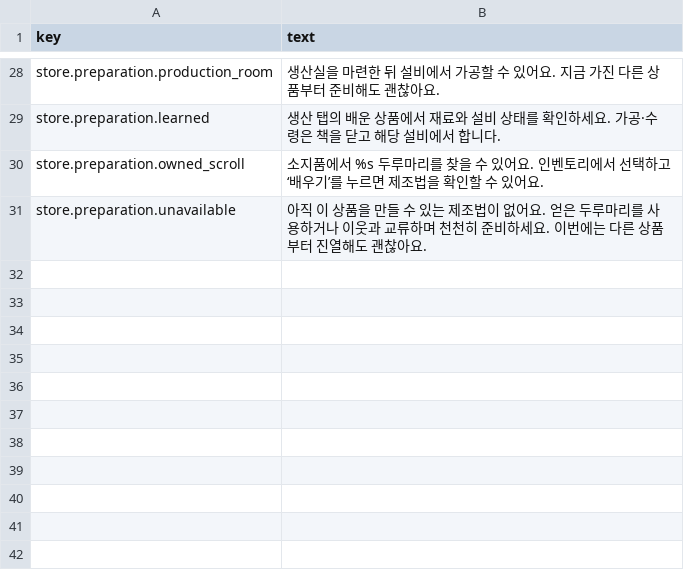
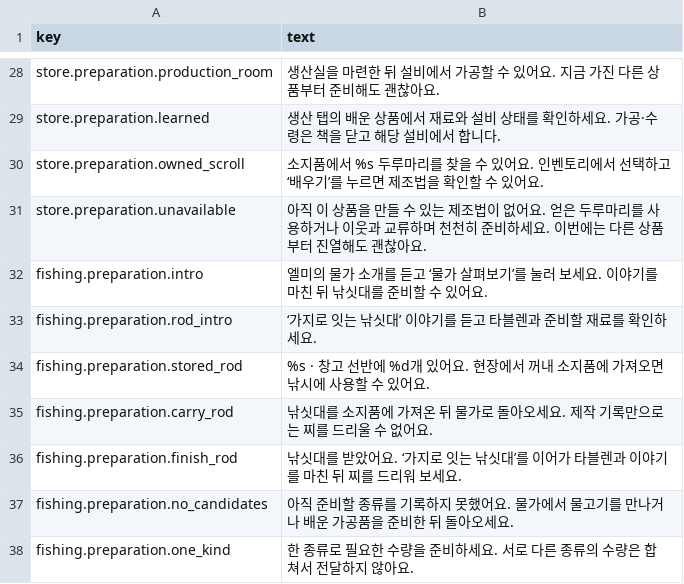
Before and after one commit to mayjohn66-cmd/project222, a CSV file: data/ui/ui_text.csv, drawn as a sheet; only a part is shown, gaps mark what is left out; the diff names each change by its address in the sheet, - before the commit and + after, or states it on an @@ line.

Commit message:
[code] 낚시 도구 준비와 실제 보유 어종 전달 안내 보강
창고에 맡긴 낚싯대는 현장 출고하도록 안내하고 첫 제작의 부족 재료/기존 획득 경로를 표시한다. 제작 후 기존 마무리 대화를 안내한다.
생선 전달창은 실제 보유/발견한 후보만 공개하고 한 종류의 필요 수량을 가진 후보를 먼저 선택한다. 후보가 없으면 발견 안내를 표시하고 기존 원자적 전달 검사로 소비/지급을 막는다.
FishingPreparationGuide 분리/ENABLED 복귀 가능. UI7행만 추가, 기존 조건/재료/가격/답례/대사ID/저장/그림 유지.

Godot 4.7.1 import 2회 오류0, 전체833 로드 실패0/SCRIPT ERROR0. 전체 로드 검사의 기존 Unicode NUL 진단4건은 이전826/829 로그에도 같음.
격리 foodbag_checks 사용자 폴더에서 신규51 헤드리스/GPU1152x648/GPU593x523 통과: 실제 버튼/E/Esc, 도구 제작/창고 입출고/포획/미발견 계절 후보/부분 대화/저장 복원/종류별 수량/만료 재검사/정상 보상1회.
기존 낚시911, 부탁 준비50, 상품67, 공간40, 식품153, 보존66, main88, UiText5 실패0.
UiText37행 키 누락0; 기존 동적 expedition.room.skip_gather는 정적 스캐너 미검출. balance_baseline 실행 성공, 정적228G/6165G 유지(경제 CSV 미변경).

```diff
--- a/data/ui/ui_text.csv
+++ b/data/ui/ui_text.csv
+row 32: fishing.preparation.intro | 엘미의 물가 소개를 듣고 ‘물가 살펴보기’를 눌러 보세요. 이야기를 마친 뒤 낚싯대를 준비할 수 있어요.
+row 33: fishing.preparation.rod_intro | ‘가지로 잇는 낚싯대’ 이야기를 듣고 타블렌과 준비할 재료를 확인하세요.
+row 34: fishing.preparation.stored_rod | %s · 창고 선반에 %d개 있어요. 현장에서 꺼내 소지품에 가져오면 낚시에 사용할 수 있어요.
+row 35: fishing.preparation.carry_rod | 낚싯대를 소지품에 가져온 뒤 물가로 돌아오세요. 제작 기록만으로는 찌를 드리울 수 없어요.
+row 36: fishing.preparation.finish_rod | 낚싯대를 받았어요. ‘가지로 잇는 낚싯대’를 이어가 타블렌과 이야기를 마친 뒤 찌를 드리워 보세요.
+row 37: fishing.preparation.no_candidates | 아직 준비할 종류를 기록하지 못했어요. 물가에서 물고기를 만나거나 배운 가공품을 준비한 뒤 돌아오세요.
+row 38: fishing.preparation.one_kind | 한 종류로 필요한 수량을 준비하세요. 서로 다른 종류의 수량은 합쳐서 전달하지 않아요.
```
Also changed, not shown: 6 other files.
